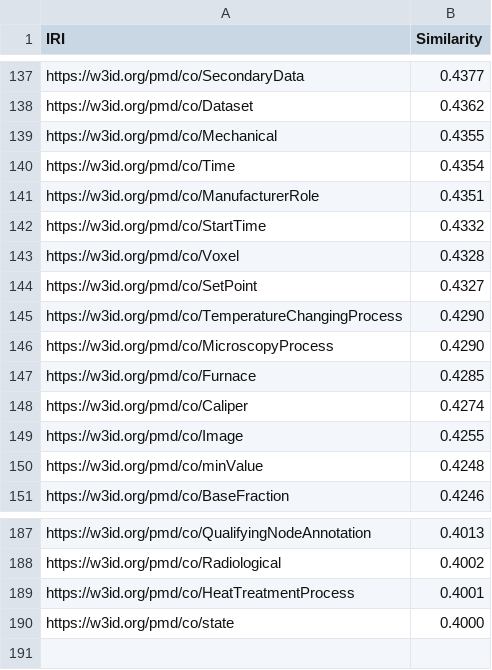
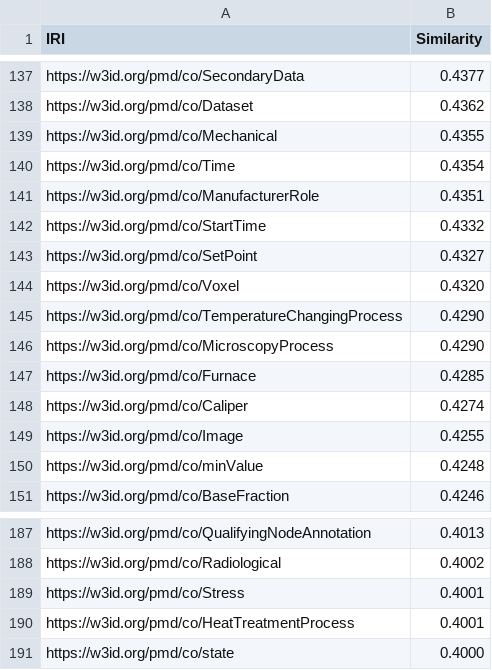
Before and after one commit to ISE-FIZKarlsruhe/odps4mse, a CSV file: ExtractedTerms/multi-qa-mpnet-base-dot-v1/pmdcore/requirement2.csv, drawn as a sheet; only a part is shown, gaps mark what is left out; removed rows and columns are numbered as before the commit, all else as after; the diff names each change by its address in the sheet, - before the commit and + after, or states it on an @@ line.

```diff
--- a/ExtractedTerms/multi-qa-mpnet-base-dot-v1/pmdcore/requirement2.csv
+++ b/ExtractedTerms/multi-qa-mpnet-base-dot-v1/pmdcore/requirement2.csv
-row 143: https://w3id.org/pmd/co/Voxel | 0.4328
+row 144: https://w3id.org/pmd/co/Voxel | 0.4320
+row 189: https://w3id.org/pmd/co/Stress | 0.4001
```
Also changed, not shown: ExtractedTerms/multi-qa-mpnet-base-dot-v1/GPO/requirement1.csv, ExtractedTerms/multi-qa-mpnet-base-dot-v1/GPO/requirement2.csv, 24 other files.
